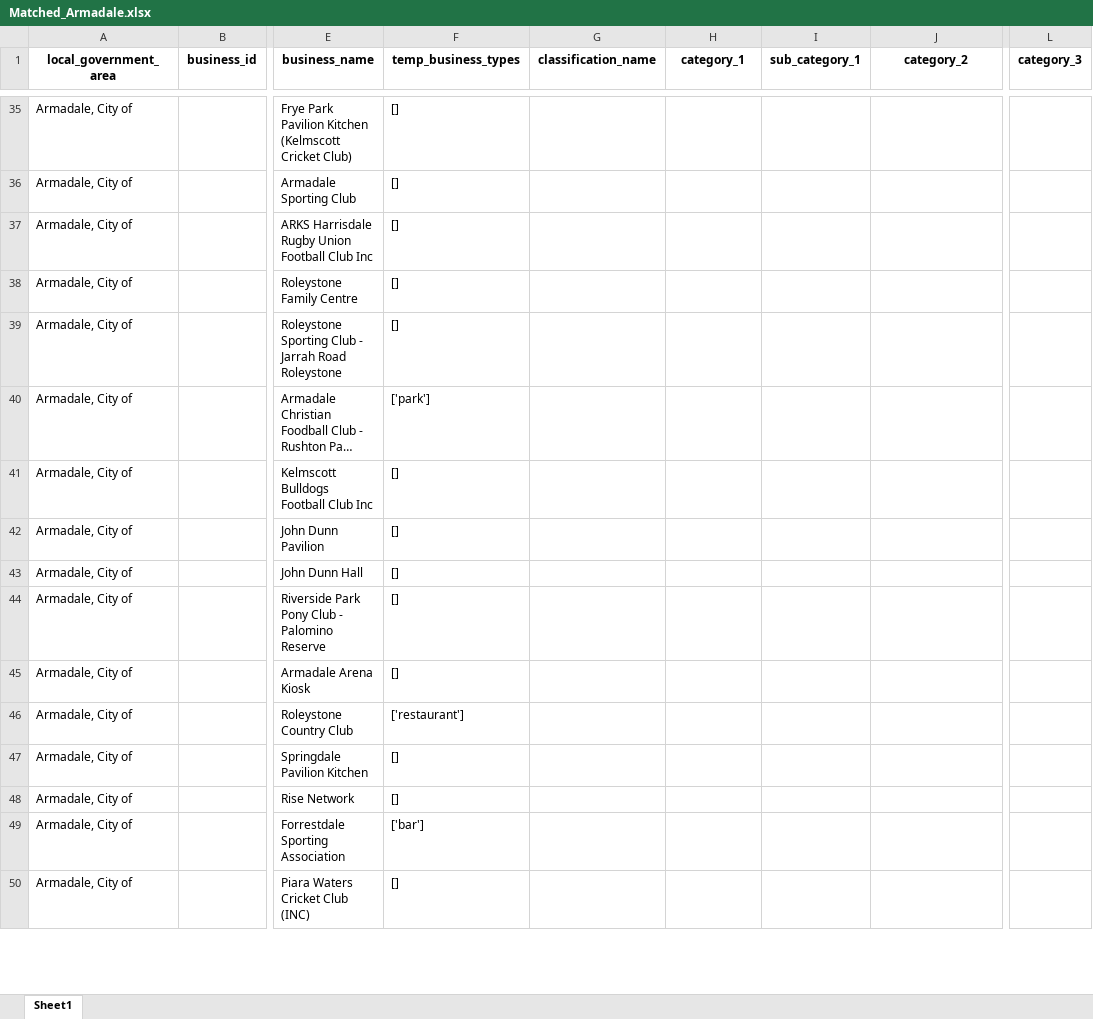
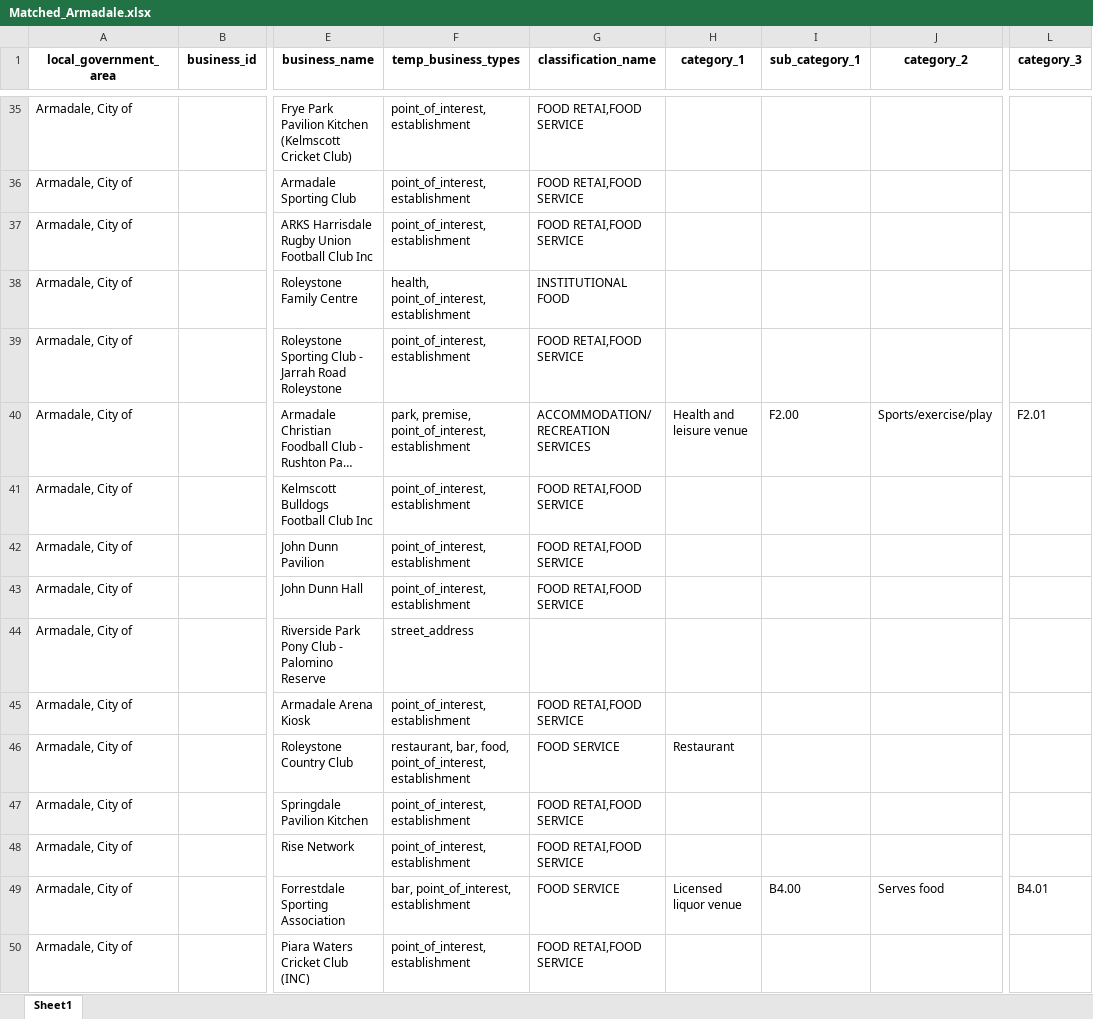
Before and after one commit to Burbukje/CITS3200, an Excel workbook: classification_matching/Matched_Armadale.xlsx, sheet Sheet1, drawn as a sheet; only a part is shown, gaps mark what is left out; long unchanged cells end in …; values as stored, in another font and other column widths than the file's, no borders; the diff covers the shown part only; the diff names each change by its address in the sheet, - before the commit and + after, or states it on an @@ line.

Commit message:
add point_of_interest and establishment

```diff
--- a/classification_matching/Matched_Armadale.xlsx (sheet Sheet1)
+++ b/classification_matching/Matched_Armadale.xlsx (sheet Sheet1)
-F35:F37 (temp_business_types): []
+F35:F37 (temp_business_types): point_of_interest, establishment
-G35:G37 (classification_name): (empty)
+G35:G37 (classification_name): FOOD RETAI,FOOD SERVICE
-F38 (temp_business_types): []
+F38 (temp_business_types): health, point_of_interest, establishment
-G38 (classification_name): (empty)
+G38 (classification_name): INSTITUTIONAL FOOD
-F39 (temp_business_types): []
+F39 (temp_business_types): point_of_interest, establishment
-G39 (classification_name): (empty)
+G39 (classification_name): FOOD RETAI,FOOD SERVICE
-F40 (temp_business_types): ['park']
+F40 (temp_business_types): park, premise, point_of_interest, establishment
-G40 (classification_name): (empty)
+G40 (classification_name): ACCOMMODATION/ RECREATION SERVICES
-H40 (category_1): (empty)
+H40 (category_1): Health and leisure venue
-I40 (sub_category_1): (empty)
+I40 (sub_category_1): F2.00
-J40 (category_2): (empty)
+J40 (category_2): Sports/exercise/play
-L40 (category_3): (empty)
+L40 (category_3): F2.01
-F41:F43 (temp_business_types): []
+F41:F43 (temp_business_types): point_of_interest, establishment
-G41:G43 (classification_name): (empty)
+G41:G43 (classification_name): FOOD RETAI,FOOD SERVICE
-F44 (temp_business_types): []
+F44 (temp_business_types): street_address
-F45 (temp_business_types): []
+F45 (temp_business_types): point_of_interest, establishment
-G45 (classification_name): (empty)
+G45 (classification_name): FOOD RETAI,FOOD SERVICE
-F46 (temp_business_types): ['restaurant']
+F46 (temp_business_types): restaurant, bar, food, point_of_interest, establishment
-G46 (classification_name): (empty)
+G46 (classification_name): FOOD SERVICE
-H46 (category_1): (empty)
+H46 (category_1): Restaurant
-F47:F48 (temp_business_types): []
+F47:F48 (temp_business_types): point_of_interest, establishment
-G47:G48 (classification_name): (empty)
+G47:G48 (classification_name): FOOD RETAI,FOOD SERVICE
-F49 (temp_business_types): ['bar']
+F49 (temp_business_types): bar, point_of_interest, establishment
-G49 (classification_name): (empty)
+G49 (classification_name): FOOD SERVICE
-H49 (category_1): (empty)
+H49 (category_1): Licensed liquor venue
-I49 (sub_category_1): (empty)
+I49 (sub_category_1): B4.00
-J49 (category_2): (empty)
+J49 (category_2): Serves food
-L49 (category_3): (empty)
+L49 (category_3): B4.01
-F50 (temp_business_types): []
+F50 (temp_business_types): point_of_interest, establishment
-G50 (classification_name): (empty)
+G50 (classification_name): FOOD RETAI,FOOD SERVICE
```
Also changed, not shown: 1479 edited cells elsewhere in this sheet, classification_matching/GOOGLE API BUSSINESS TYPE NAMES.xlsx, 1 other file.
